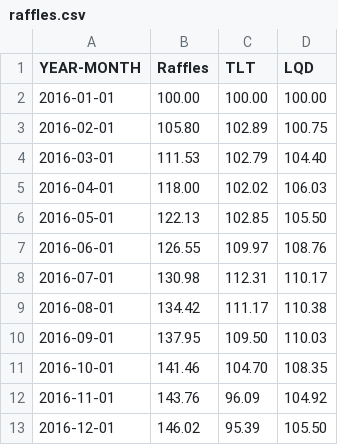
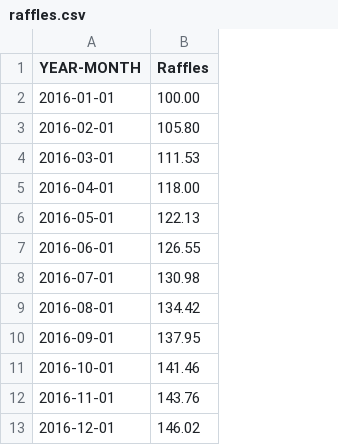
Before and after one commit to SimonKurono/raffles_dashboard, a CSV file: raffles.csv, drawn as a sheet; only a part is shown; the diff names each change by its address in the sheet, - before the commit and + after, or states it on an @@ line.

Commit message:
Added testing and CSV upload instead of data rewrite with backups

```diff
--- a/raffles.csv
+++ b/raffles.csv
-column C (TLT), rows 2-13: 100.00 | 102.89 | 102.79 | 102.02 | 102.85 | 109.97 | 112.31 | 111.17 | 109.50 | 104.70 | 96.09 | 95.39
-column D (LQD), rows 2-13: 100.00 | 100.75 | 104.40 | 106.03 | 105.50 | 108.76 | 110.17 | 110.38 | 110.03 | 108.35 | 104.92 | 105.50
```
Also changed, not shown: 7 other files.
